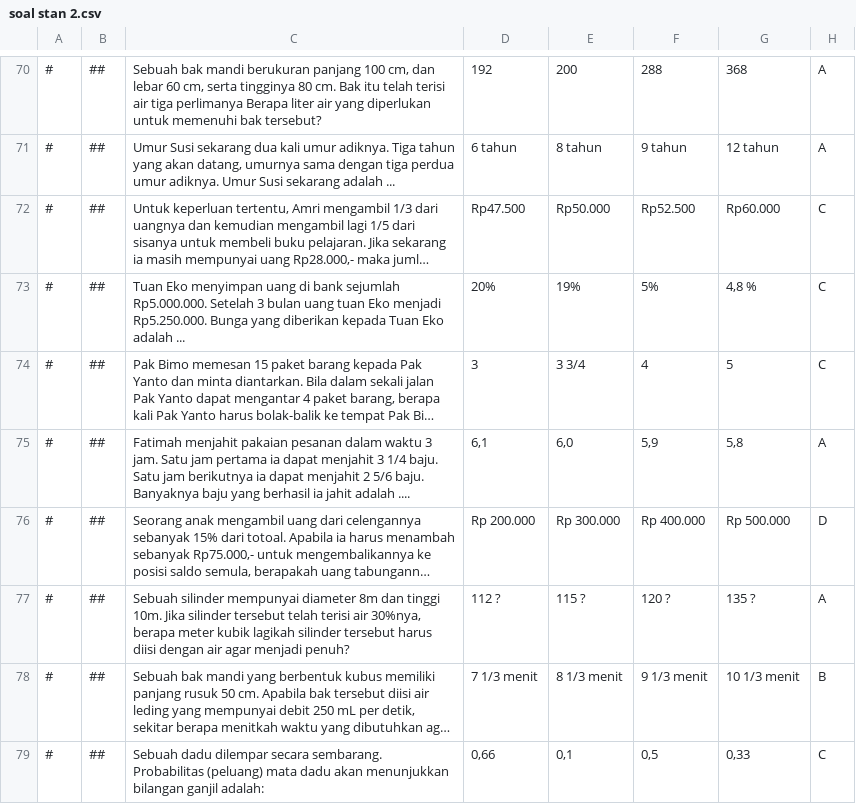
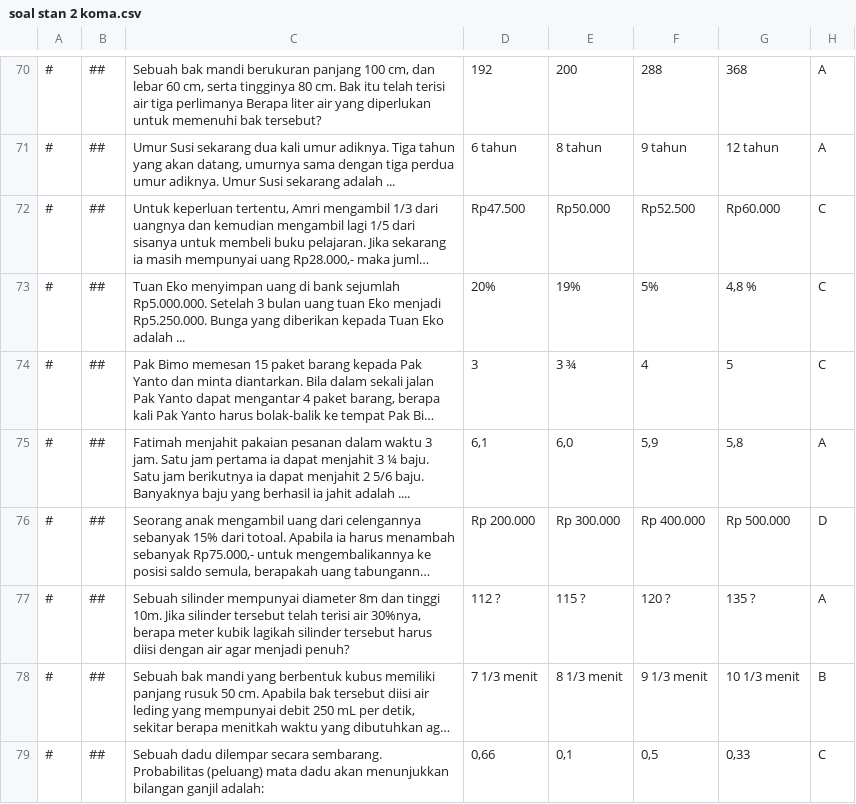
Before and after one commit to reykey/ujian, a CSV file: soal stan 2 koma.csv (was soal stan 2.csv), drawn as a sheet; only a part is shown, gaps mark what is left out; long unchanged cells end in …; the diff covers the shown part only; the diff names each change by its address in the sheet, - before the commit and + after, or states it on an @@ line.

```diff
--- a/soal stan 2.csv
+++ b/soal stan 2 koma.csv
-E74: 3 3/4
+E74: 3 ¾
-C75: …menjahit 3 1/4 baju. Satu…
+C75: …menjahit 3 ¼ baju. Satu…
```
Also changed, not shown: 1 added row, 1 removed row and 32 edited cells elsewhere in this file, soal stan 3 koma.csv, 40 other files.
